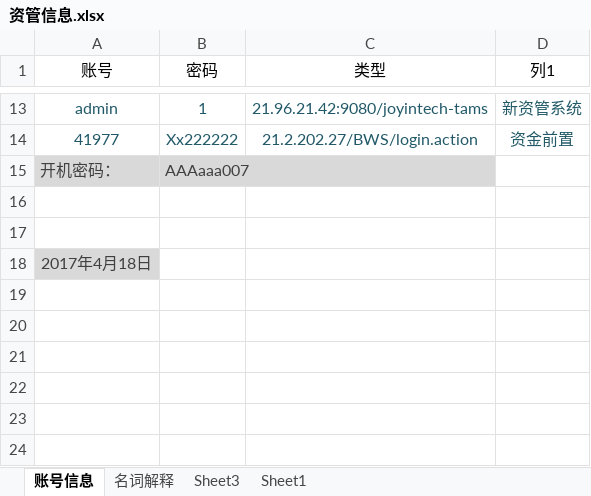
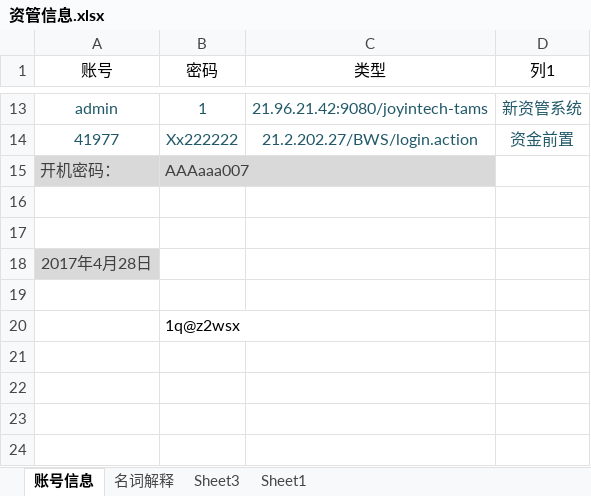
Before and after one commit to W7297911/test, an Excel workbook: wenjian/资管信息.xlsx, sheet 账号信息, drawn as a sheet; only a part is shown, gaps mark what is left out; values as stored, in another font and other column widths than the file's, no borders; charts and pictures and table styles not drawn; the diff names each change by its address in the sheet, - before the commit and + after, or states it on an @@ line.

```diff
--- a/wenjian/资管信息.xlsx (sheet 账号信息)
+++ b/wenjian/资管信息.xlsx (sheet 账号信息)
-A18 (账号): 2017年4月18日
+A18 (账号): 2017年4月28日
-B20 (密码): (empty)
+B20 (密码): 1q@z2wsx
```
Also changed, not shown: charts or pictures, 2 other files.
